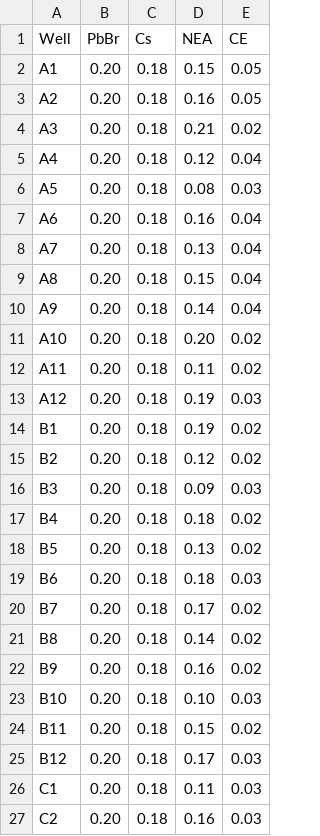
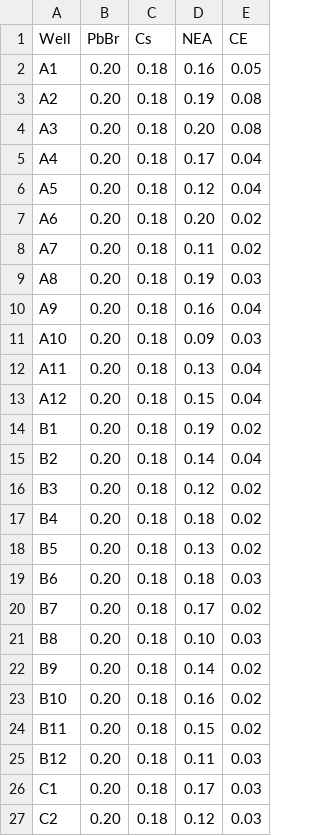
Before and after one commit to SLKS99/Optimization-of-CsPbBr3-films-using-NEA-and-CE, a CSV file: data/results/next_batch_compositions.csv, drawn as a sheet; only a part is shown; the diff covers the shown part only.

```diff
--- a/data/results/next_batch_compositions.csv
+++ b/data/results/next_batch_compositions.csv
@@ -1,17 +1,17 @@
 Well,PbBr,Cs,NEA,CE
-A1,0.20,0.18,0.15,0.05
-A2,0.20,0.18,0.16,0.05
-A3,0.20,0.18,0.21,0.02
-A4,0.20,0.18,0.12,0.04
-A5,0.20,0.18,0.08,0.03
-A6,0.20,0.18,0.16,0.04
-A7,0.20,0.18,0.13,0.04
-A8,0.20,0.18,0.15,0.04
-A9,0.20,0.18,0.14,0.04
-A10,0.20,0.18,0.20,0.02
-A11,0.20,0.18,0.11,0.02
-A12,0.20,0.18,0.19,0.03
+A1,0.20,0.18,0.16,0.05
+A2,0.20,0.18,0.19,0.08
+A3,0.20,0.18,0.20,0.08
+A4,0.20,0.18,0.17,0.04
+A5,0.20,0.18,0.12,0.04
+A6,0.20,0.18,0.20,0.02
+A7,0.20,0.18,0.11,0.02
+A8,0.20,0.18,0.19,0.03
+A9,0.20,0.18,0.16,0.04
+A10,0.20,0.18,0.09,0.03
+A11,0.20,0.18,0.13,0.04
+A12,0.20,0.18,0.15,0.04
 B1,0.20,0.18,0.19,0.02
-B2,0.20,0.18,0.12,0.02
-B3,0.20,0.18,0.09,0.03
+B2,0.20,0.18,0.14,0.04
+B3,0.20,0.18,0.12,0.02
 B4,0.20,0.18,0.18,0.02
@@ -20,8 +20,8 @@ B6,0.20,0.18,0.18,0.03
 B7,0.20,0.18,0.17,0.02
-B8,0.20,0.18,0.14,0.02
-B9,0.20,0.18,0.16,0.02
-B10,0.20,0.18,0.10,0.03
+B8,0.20,0.18,0.10,0.03
+B9,0.20,0.18,0.14,0.02
+B10,0.20,0.18,0.16,0.02
 B11,0.20,0.18,0.15,0.02
-B12,0.20,0.18,0.17,0.03
-C1,0.20,0.18,0.11,0.03
-C2,0.20,0.18,0.16,0.03
+B12,0.20,0.18,0.11,0.03
+C1,0.20,0.18,0.17,0.03
+C2,0.20,0.18,0.12,0.03
```
Also changed, not shown: 3 edited cells elsewhere in this file, 5 other files.
